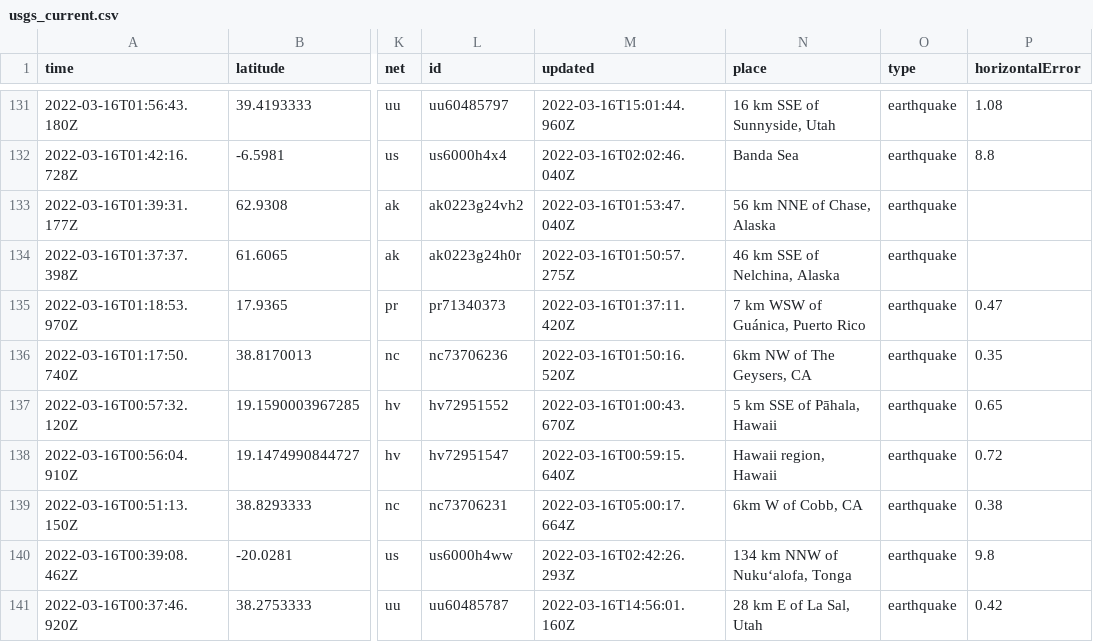
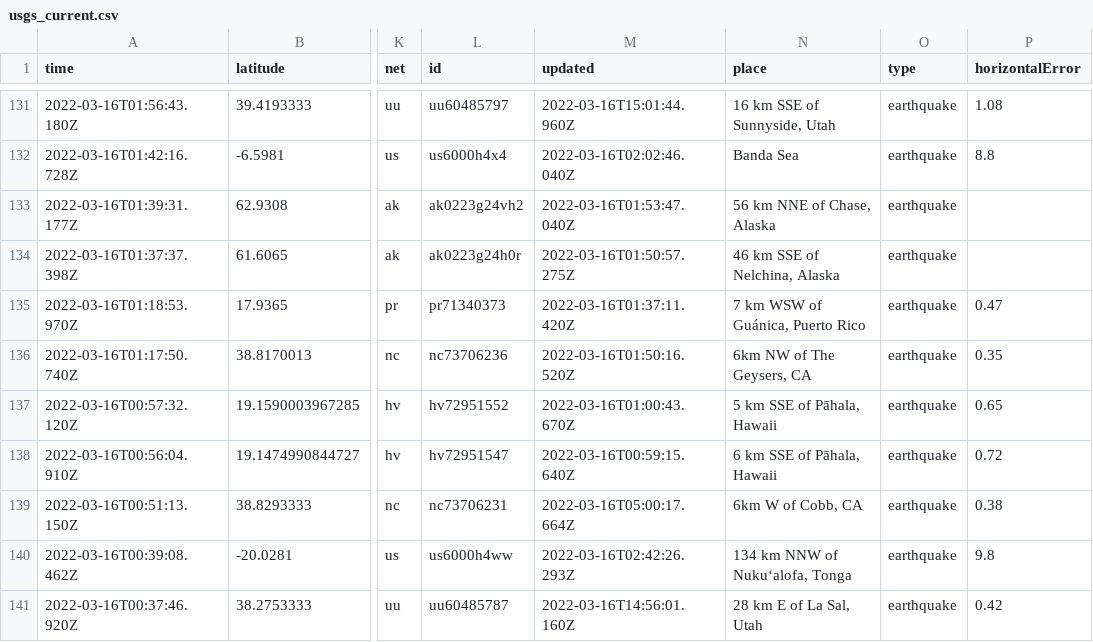
Before and after one commit to JohnnyBerkeley/Nicar2022_actions, a CSV file: usgs_current.csv, drawn as a sheet; only a part is shown, gaps mark what is left out; the diff covers the shown part only; the diff names each change by its address in the sheet, - before the commit and + after, or states it on an @@ line.

```diff
--- a/usgs_current.csv
+++ b/usgs_current.csv
-N138 (place): Hawaii region, Hawaii
+N138 (place): 6 km SSE of Pāhala, Hawaii
```
Also changed, not shown: 3 added rows, 5 removed rows and 7 edited cells elsewhere in this file.
